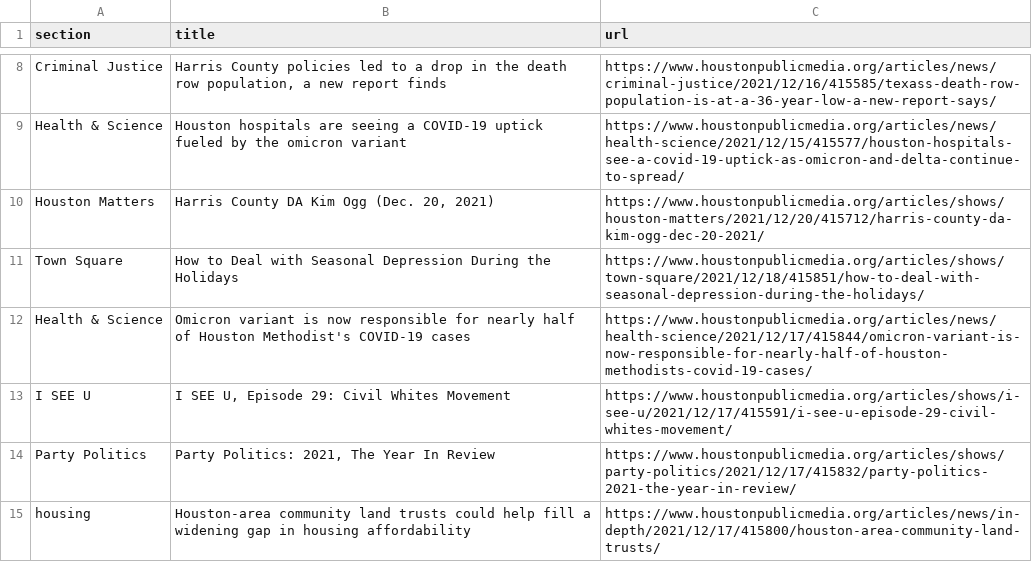
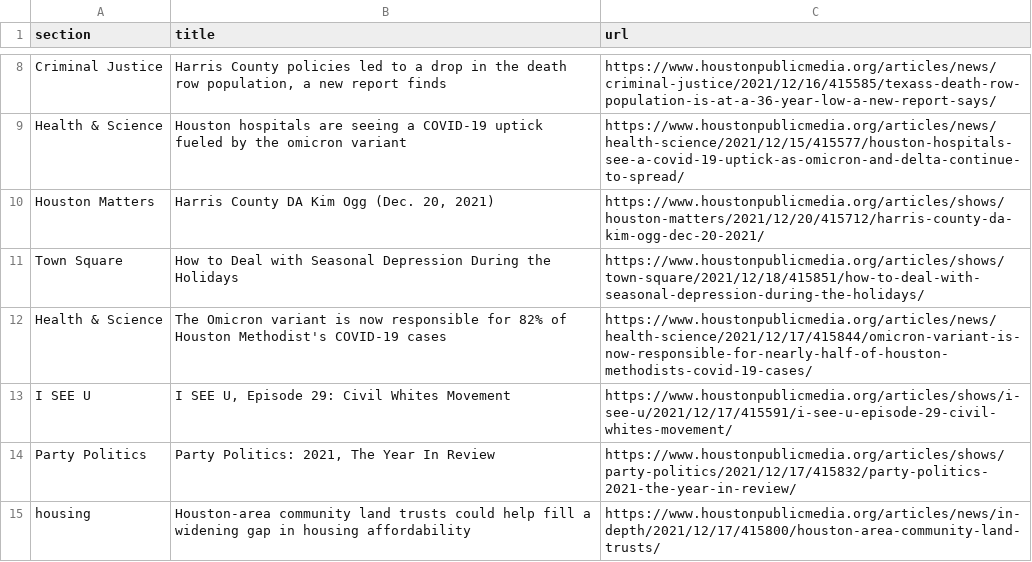
Before and after one commit to srjouppi/auto-scraper, a CSV file: npr.csv, drawn as a sheet; only a part is shown, gaps mark what is left out.

```diff
--- a/npr.csv
+++ b/npr.csv
@@ -11,3 +11,3 @@ Houston Matters,"Harris County DA Kim Ogg (Dec. 20, 2021)",https://www.houstonpu
 Town Square,How to Deal with Seasonal Depression During the Holidays,https://www.houstonpublicmedia.org/articles/shows/town-square/2021/12/18/415851/how-to-deal-with-seasonal-depression-during-the-holidays/
-Health & Science,Omicron variant is now responsible for nearly half of Houston Methodist's COVID-19 cases,https://www.houstonpublicmedia.org/articles/news/health-science/2021/12/17/415844/omicron-variant-is-now-responsible-for-nearly-half-of-houston-methodists-covid-19-cases/
+Health & Science,The Omicron variant is now responsible for 82% of Houston Methodist's COVID-19 cases,https://www.houstonpublicmedia.org/articles/news/health-science/2021/12/17/415844/omicron-variant-is-now-responsible-for-nearly-half-of-houston-methodists-covid-19-cases/
 I SEE U,"I SEE U, Episode 29: Civil Whites Movement",https://www.houstonpublicmedia.org/articles/shows/i-see-u/2021/12/17/415591/i-see-u-episode-29-civil-whites-movement/
```
